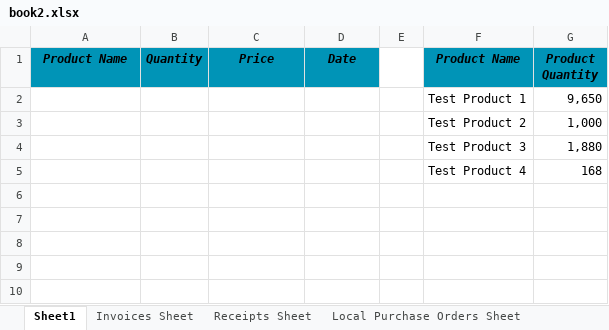
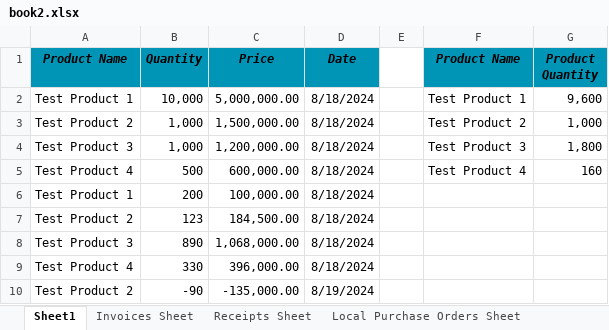
Before and after one commit to EmilioCliff/inventory-system, an Excel workbook: go-api/book2.xlsx, sheet Sheet1, drawn as a sheet; values as stored, in another font and other column widths than the file's, no borders; removed rows and columns are numbered as before the commit, all else as after; the diff names each change by its address in the sheet, - before the commit and + after, or states it on an @@ line.

```diff
--- a/go-api/book2.xlsx (sheet Sheet1)
+++ b/go-api/book2.xlsx (sheet Sheet1)
-row 2:  |  |  |  |  | Test Product 1 | 9,650
-row 3:  |  |  |  |  | Test Product 2 | 1,000
-row 4:  |  |  |  |  | Test Product 3 | 1,880
-row 5:  |  |  |  |  | Test Product 4 | 168
+row 2: Test Product 1 | 10,000 | 5,000,000.00 | 8/18/2024 |  | Test Product 1 | 9,600
+row 3: Test Product 2 | 1,000 | 1,500,000.00 | 8/18/2024 |  | Test Product 2 | 1,000
+row 4: Test Product 3 | 1,000 | 1,200,000.00 | 8/18/2024 |  | Test Product 3 | 1,800
+row 5: Test Product 4 | 500 | 600,000.00 | 8/18/2024 |  | Test Product 4 | 160
+row 6: Test Product 1 | 200 | 100,000.00 | 8/18/2024
+row 7: Test Product 2 | 123 | 184,500.00 | 8/18/2024
+row 8: Test Product 3 | 890 | 1,068,000.00 | 8/18/2024
+row 9: Test Product 4 | 330 | 396,000.00 | 8/18/2024
+row 10: Test Product 2 | -90 | -135,000.00 | 8/19/2024
```
Also changed, not shown: sheet Receipts Sheet, sheet Invoices Sheet, sheet Local Purchase Orders Sheet, go-api/book1.xlsx, 5 other files.
